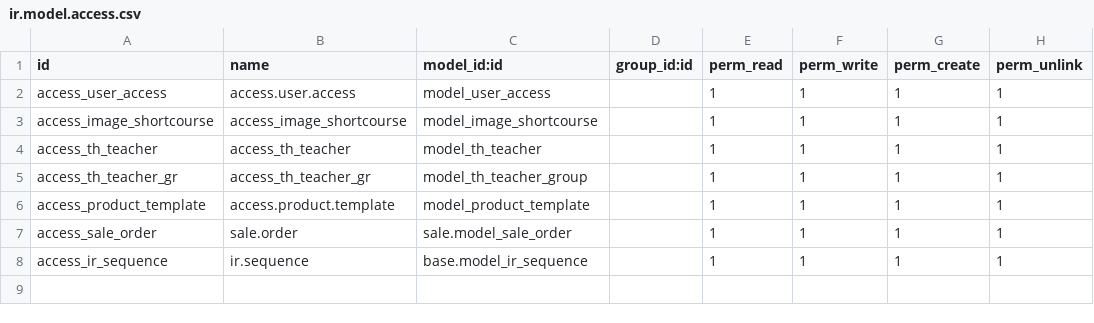
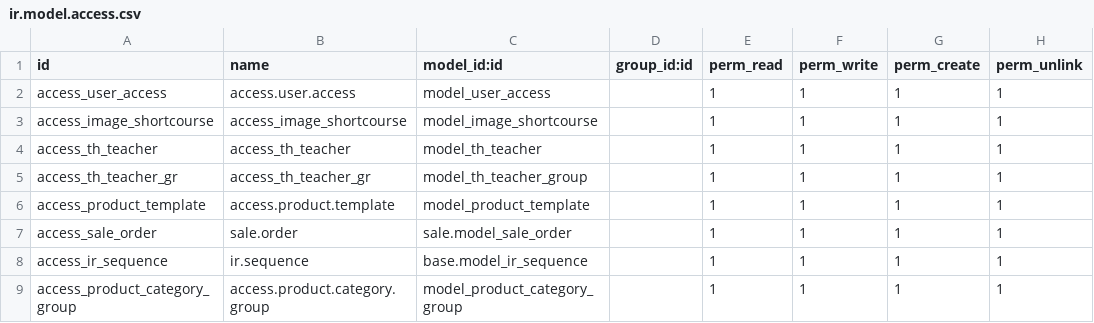
Before and after one commit to phamvu18021/odoo_vmc, a CSV file: addons/vmc_product/security/ir.model.access.csv, drawn as a sheet; the diff names each change by its address in the sheet, - before the commit and + after, or states it on an @@ line.

```diff
--- a/addons/vmc_product/security/ir.model.access.csv
+++ b/addons/vmc_product/security/ir.model.access.csv
+row 9: access_product_category_group | access.product.category.group | model_product_category_group |  | 1 | 1 | 1 | 1
```
Also changed, not shown: 10 other files.
